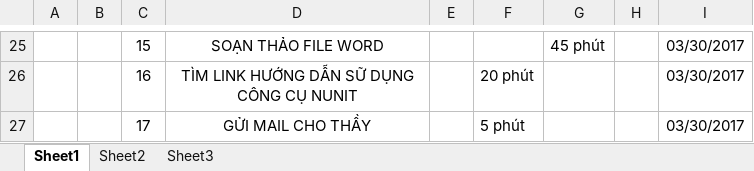
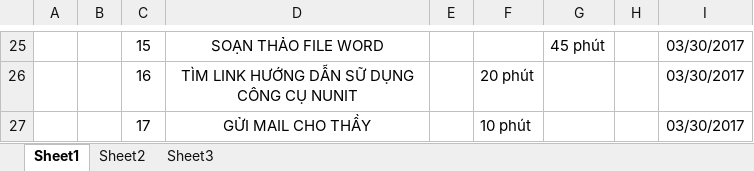
Before and after one commit to phanvancong1996/phanmem, an Excel workbook: TienTrinhLamViec.xlsx, sheet Sheet1, drawn as a sheet; only a part is shown, gaps mark what is left out; values as stored, in another font and other column widths than the file's, no borders; the diff names each change by its address in the sheet, - before the commit and + after, or states it on an @@ line.

Commit message:
adding TienTrinhLamViec.xlsx

```diff
--- a/TienTrinhLamViec.xlsx (sheet Sheet1)
+++ b/TienTrinhLamViec.xlsx (sheet Sheet1)
-F27: 5 phút
+F27: 10 phút
```
